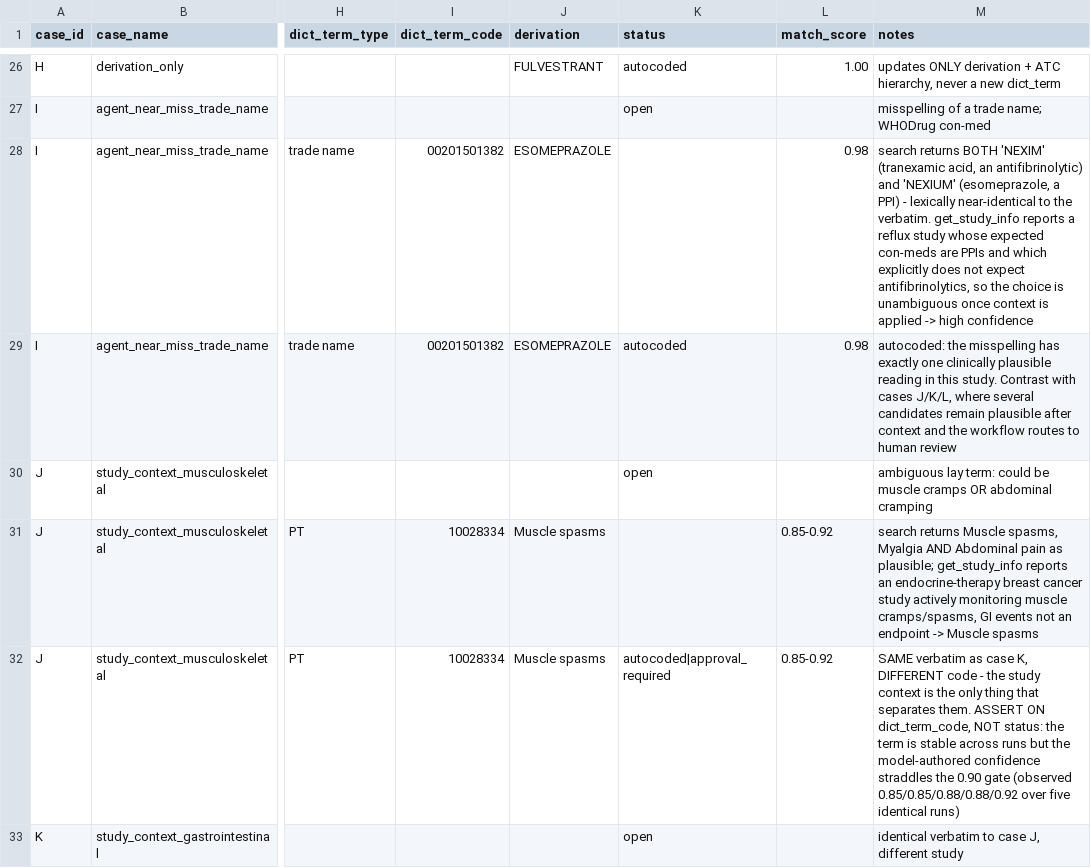
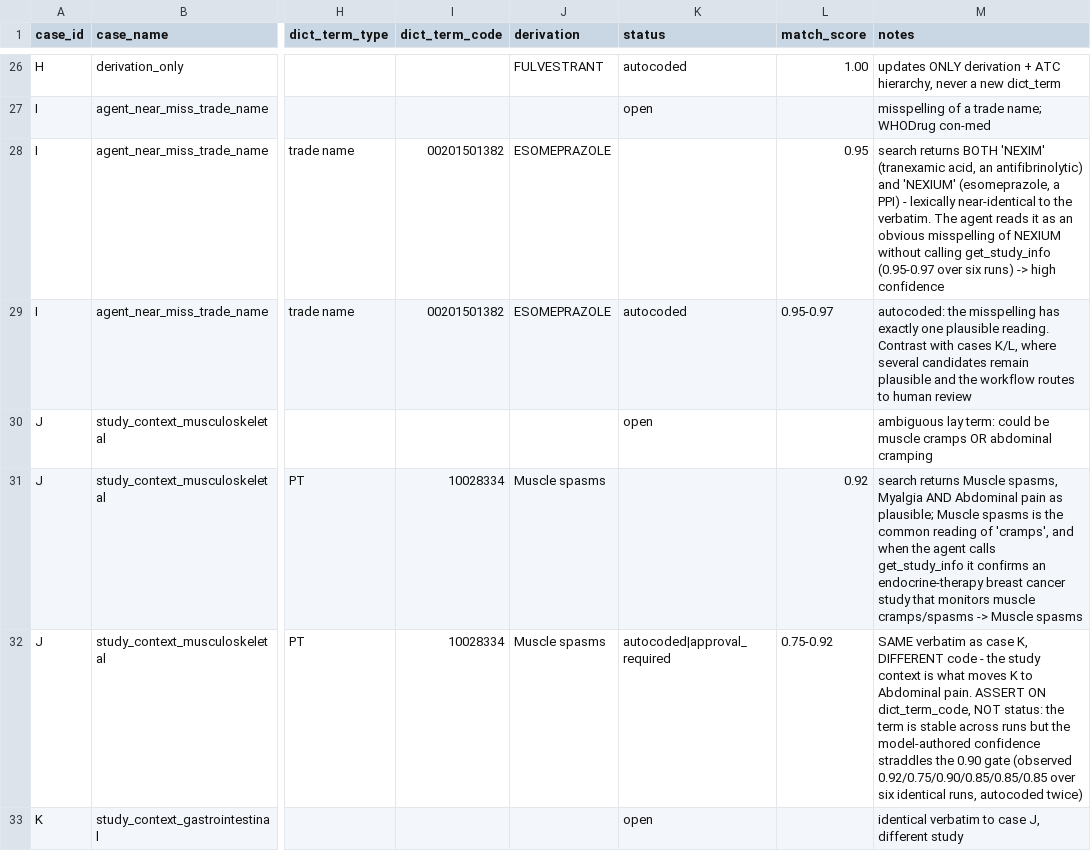
Before and after one commit to aws-samples/sample-stepfunctions-agentcore-coding-agent, a CSV file: data/golden_walkthrough.csv, drawn as a sheet; only a part is shown, gaps mark what is left out; the diff covers the shown part only; the diff names each change by its address in the sheet, - before the commit and + after, or states it on an @@ line.

Commit message:
docs: Ground docs and fixtures in Claude Sonnet 5 results
The sample now runs on Claude Sonnet 5, so replace every Sonnet 4.6
score with results from one Sonnet 5 run, and use six-run ranges where
the score varied.

Nexiuum no longer needs study context on Sonnet 5, so the docs no longer
present it as a study-context example. In KNOWN-ISSUES, #1 records the
top_k default of 10, and #3 shows the six-run Sonnet 5 variance, where
oncology cramps is the case that flips.

```diff
--- a/data/golden_walkthrough.csv
+++ b/data/golden_walkthrough.csv
-L28 (match_score): 0.98
+L28 (match_score): 0.95
-M28 (notes): …the verbatim. get_study_info reports a reflux study whose expected con-meds are PPIs and which explicitly does not expect antifibrinolytics, so the choice is unambiguous once context is applied -> high…
+M28 (notes): …the verbatim. The agent reads it as an obvious misspelling of NEXIUM without calling get_study_info (0.95-0.97 over six runs) -> high…
-L29 (match_score): 0.98
+L29 (match_score): 0.95-0.97
-M29 (notes): …exactly one clinically plausible reading in this study. Contrast with cases J/K/L, where several candidates remain plausible after context and the…
+M29 (notes): …exactly one plausible reading. Contrast with cases K/L, where several candidates remain plausible and the…
-L31 (match_score): 0.85-0.92
+L31 (match_score): 0.92
-M31 (notes): …as plausible; get_study_info reports an endocrine-therapy breast cancer study actively monitoring muscle cramps/spasms, GI events not an endpoint -> Muscle…
+M31 (notes): …as plausible; Muscle spasms is the common reading of 'cramps', and when the agent calls get_study_info it confirms an endocrine-therapy breast cancer study that monitors muscle cramps/spasms -> Muscle…
-L32 (match_score): 0.85-0.92
+L32 (match_score): 0.75-0.92
-M32 (notes): …context is the only thing that separates them. ASSERT ON dict_term_code, NOT status: the term is stable across runs but the model-authored confidence straddles the 0.90 gate (observed 0.85/0.85/0.88/0.88/0.92 over five identical runs)
+M32 (notes): …context is what moves K to Abdominal pain. ASSERT ON dict_term_code, NOT status: the term is stable across runs but the model-authored confidence straddles the 0.90 gate (observed 0.92/0.75/0.90/0.85/0.85/0.85 over six identical runs, autocoded twice)
```
Also changed, not shown: 11 edited cells elsewhere in this file, data/encoded_ae_meddra.csv, data/encoded_cm_whodrug.csv, 3 other files.
